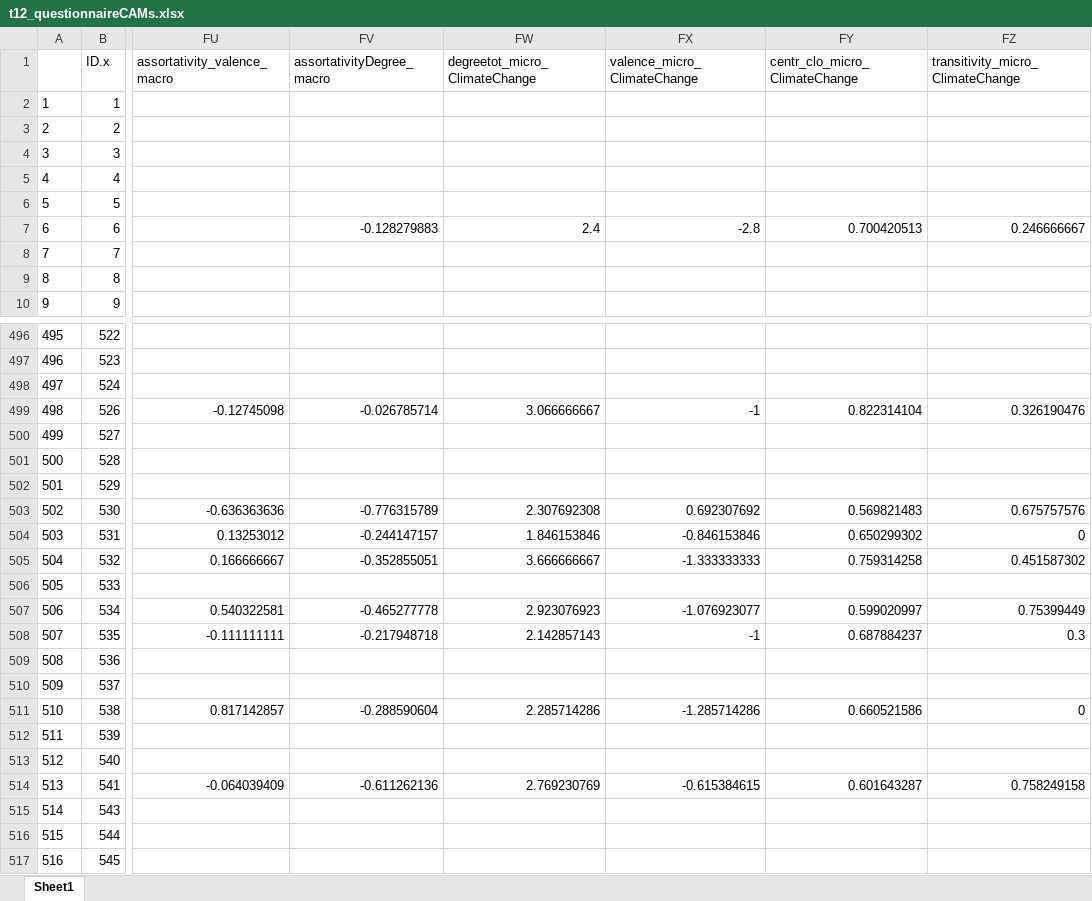
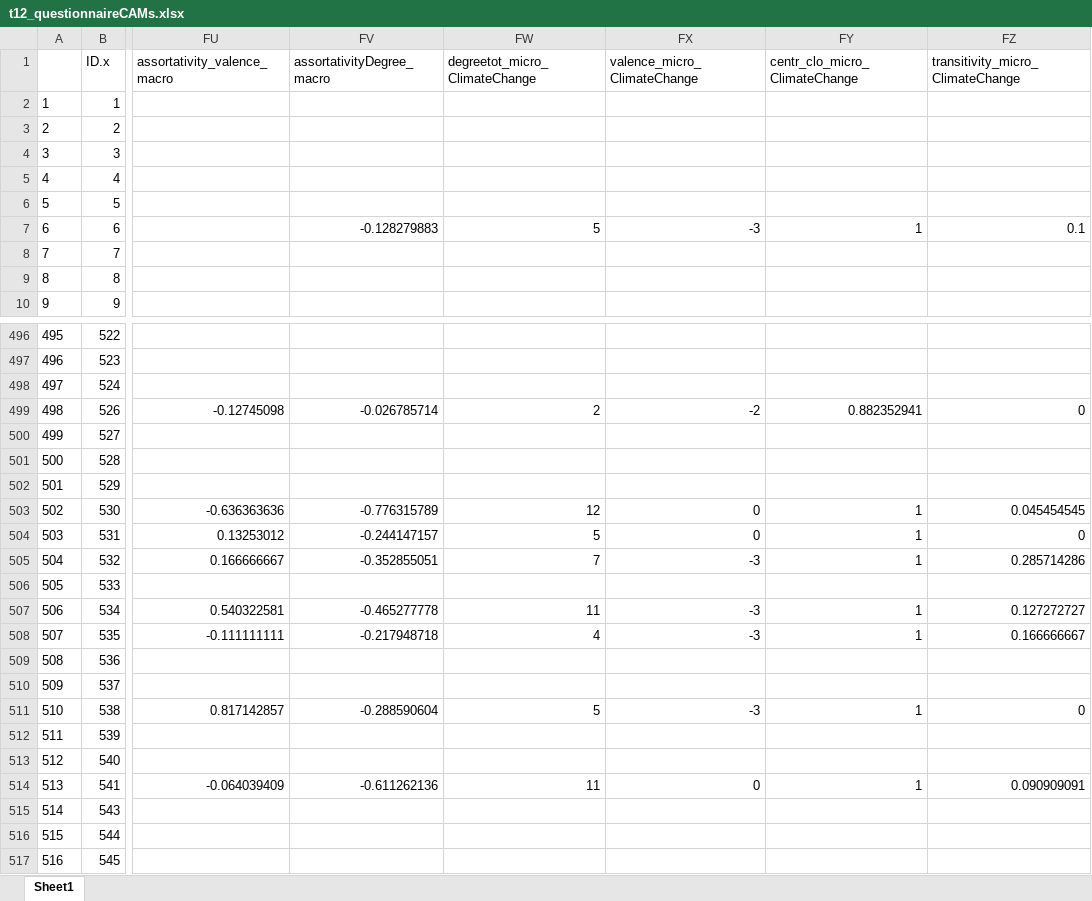
Before and after one commit to ChrisBecht/CAMspiracy_Analyses, an Excel workbook: t12_segCAMs/outputs/t12_questionnaireCAMs.xlsx, sheet Sheet1, drawn as a sheet; only a part is shown, gaps mark what is left out; values as stored, in another font and other column widths than the file's, no borders; the diff covers the shown part only; the diff names each change by its address in the sheet, - before the commit and + after, or states it on an @@ line.

```diff
--- a/t12_segCAMs/outputs/t12_questionnaireCAMs.xlsx (sheet Sheet1)
+++ b/t12_segCAMs/outputs/t12_questionnaireCAMs.xlsx (sheet Sheet1)
-FW7 (degreetot_micro_ClimateChange): 2.4
+FW7 (degreetot_micro_ClimateChange): 5
-FX7 (valence_micro_ClimateChange): -2.8
+FX7 (valence_micro_ClimateChange): -3
-FY7 (centr_clo_micro_ClimateChange): 0.700420513
+FY7 (centr_clo_micro_ClimateChange): 1
-FZ7 (transitivity_micro_ClimateChange): 0.246666667
+FZ7 (transitivity_micro_ClimateChange): 0.1
-FW499 (degreetot_micro_ClimateChange): 3.066666667
+FW499 (degreetot_micro_ClimateChange): 2
-FX499 (valence_micro_ClimateChange): -1
+FX499 (valence_micro_ClimateChange): -2
-FY499 (centr_clo_micro_ClimateChange): 0.822314104
+FY499 (centr_clo_micro_ClimateChange): 0.882352941
-FZ499 (transitivity_micro_ClimateChange): 0.326190476
+FZ499 (transitivity_micro_ClimateChange): 0
-FW503 (degreetot_micro_ClimateChange): 2.307692308
+FW503 (degreetot_micro_ClimateChange): 12
-FX503 (valence_micro_ClimateChange): 0.692307692
+FX503 (valence_micro_ClimateChange): 0
-FY503 (centr_clo_micro_ClimateChange): 0.569821483
+FY503 (centr_clo_micro_ClimateChange): 1
-FZ503 (transitivity_micro_ClimateChange): 0.675757576
+FZ503 (transitivity_micro_ClimateChange): 0.045454545
-FW504 (degreetot_micro_ClimateChange): 1.846153846
+FW504 (degreetot_micro_ClimateChange): 5
-FX504 (valence_micro_ClimateChange): -0.846153846
+FX504 (valence_micro_ClimateChange): 0
-FY504 (centr_clo_micro_ClimateChange): 0.650299302
+FY504 (centr_clo_micro_ClimateChange): 1
-FW505 (degreetot_micro_ClimateChange): 3.666666667
+FW505 (degreetot_micro_ClimateChange): 7
-FX505 (valence_micro_ClimateChange): -1.333333333
+FX505 (valence_micro_ClimateChange): -3
-FY505 (centr_clo_micro_ClimateChange): 0.759314258
+FY505 (centr_clo_micro_ClimateChange): 1
-FZ505 (transitivity_micro_ClimateChange): 0.451587302
+FZ505 (transitivity_micro_ClimateChange): 0.285714286
-FW507 (degreetot_micro_ClimateChange): 2.923076923
+FW507 (degreetot_micro_ClimateChange): 11
-FX507 (valence_micro_ClimateChange): -1.076923077
+FX507 (valence_micro_ClimateChange): -3
-FY507 (centr_clo_micro_ClimateChange): 0.599020997
+FY507 (centr_clo_micro_ClimateChange): 1
-FZ507 (transitivity_micro_ClimateChange): 0.75399449
+FZ507 (transitivity_micro_ClimateChange): 0.127272727
-FW508 (degreetot_micro_ClimateChange): 2.142857143
+FW508 (degreetot_micro_ClimateChange): 4
-FX508 (valence_micro_ClimateChange): -1
+FX508 (valence_micro_ClimateChange): -3
-FY508 (centr_clo_micro_ClimateChange): 0.687884237
+FY508 (centr_clo_micro_ClimateChange): 1
-FZ508 (transitivity_micro_ClimateChange): 0.3
+FZ508 (transitivity_micro_ClimateChange): 0.166666667
-FW511 (degreetot_micro_ClimateChange): 2.285714286
+FW511 (degreetot_micro_ClimateChange): 5
-FX511 (valence_micro_ClimateChange): -1.285714286
+FX511 (valence_micro_ClimateChange): -3
-FY511 (centr_clo_micro_ClimateChange): 0.660521586
+FY511 (centr_clo_micro_ClimateChange): 1
-FW514 (degreetot_micro_ClimateChange): 2.769230769
+FW514 (degreetot_micro_ClimateChange): 11
-FX514 (valence_micro_ClimateChange): -0.615384615
+FX514 (valence_micro_ClimateChange): 0
-FY514 (centr_clo_micro_ClimateChange): 0.601643287
+FY514 (centr_clo_micro_ClimateChange): 1
-FZ514 (transitivity_micro_ClimateChange): 0.758249158
+FZ514 (transitivity_micro_ClimateChange): 0.090909091
```
Also changed, not shown: 398 edited cells elsewhere in this sheet, t12_segCAMs/outputs/BA_Magdalena/data/affectiveImagery_CAMs.xlsx, t12_segCAMs/outputs/CAMwordlist.xlsx, 11 other files.
